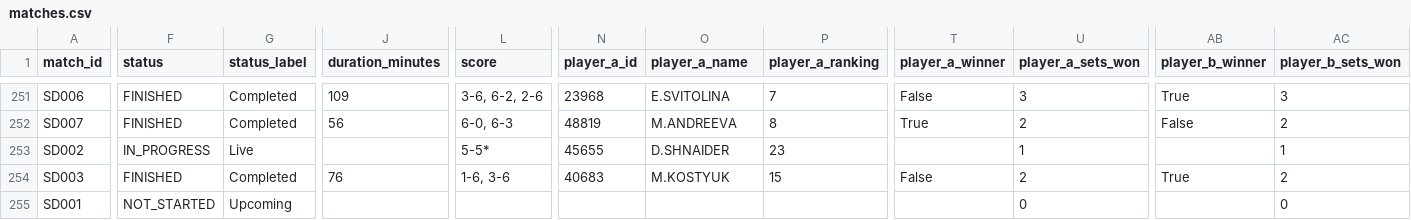
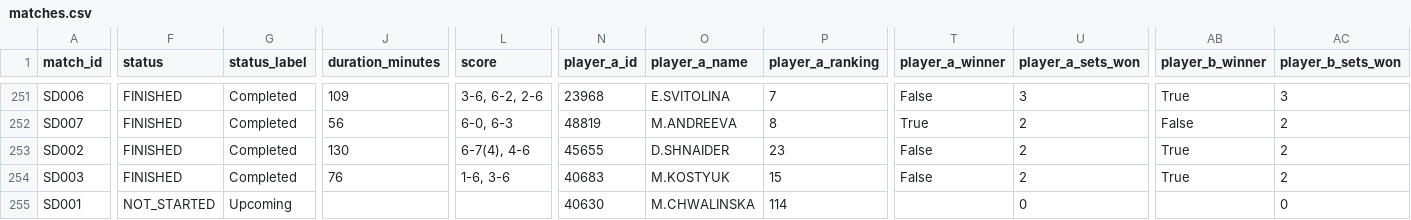
Before and after one commit to 3573b4n/roland-data-garros, a CSV file: data/matches.csv, drawn as a sheet; only a part is shown, gaps mark what is left out; the diff covers the shown part only; the diff names each change by its address in the sheet, - before the commit and + after, or states it on an @@ line.

```diff
--- a/data/matches.csv
+++ b/data/matches.csv
-F253 (status): IN_PROGRESS
+F253 (status): FINISHED
-G253 (status_label): Live
+G253 (status_label): Completed
-J253 (duration_minutes): (empty)
+J253 (duration_minutes): 130
-L253 (score): 5-5*
+L253 (score): 6-7(4), 4-6
-T253 (player_a_winner): (empty)
+T253 (player_a_winner): False
-U253 (player_a_sets_won): 1
+U253 (player_a_sets_won): 2
-AB253 (player_b_winner): (empty)
+AB253 (player_b_winner): True
-AC253 (player_b_sets_won): 1
+AC253 (player_b_sets_won): 2
-N255 (player_a_id): (empty)
+N255 (player_a_id): 40630
-O255 (player_a_name): (empty)
+O255 (player_a_name): M.CHWALINSKA
-P255 (player_a_ranking): (empty)
+P255 (player_a_ranking): 114
```
Also changed, not shown: 1 edited cell elsewhere in this file, 1 other file.
